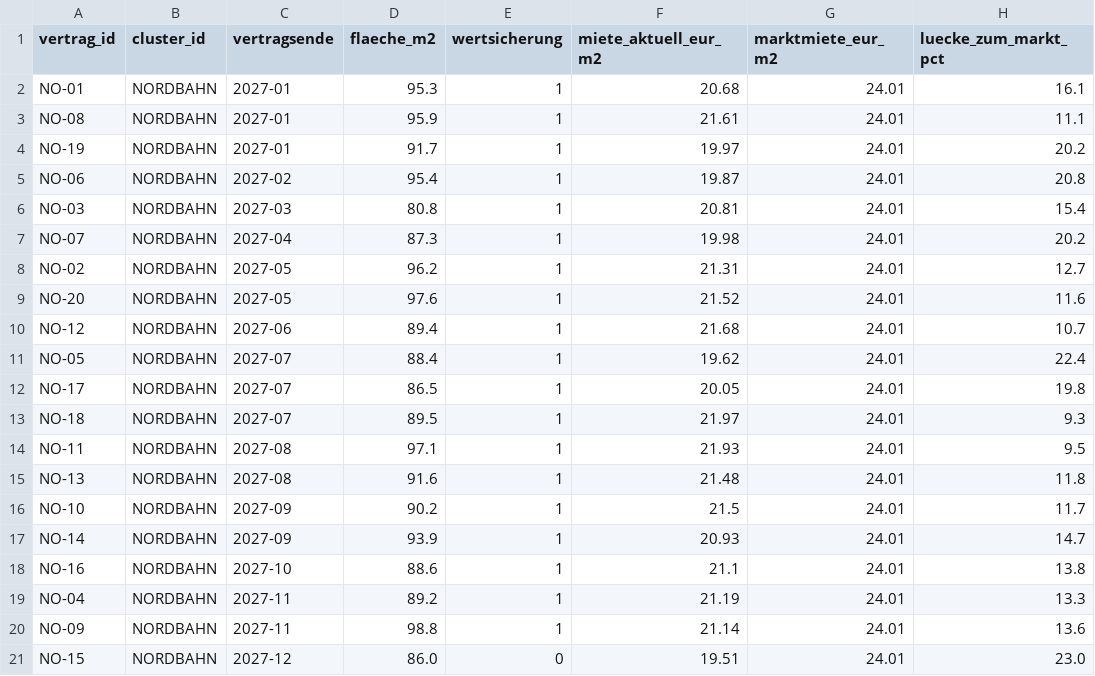
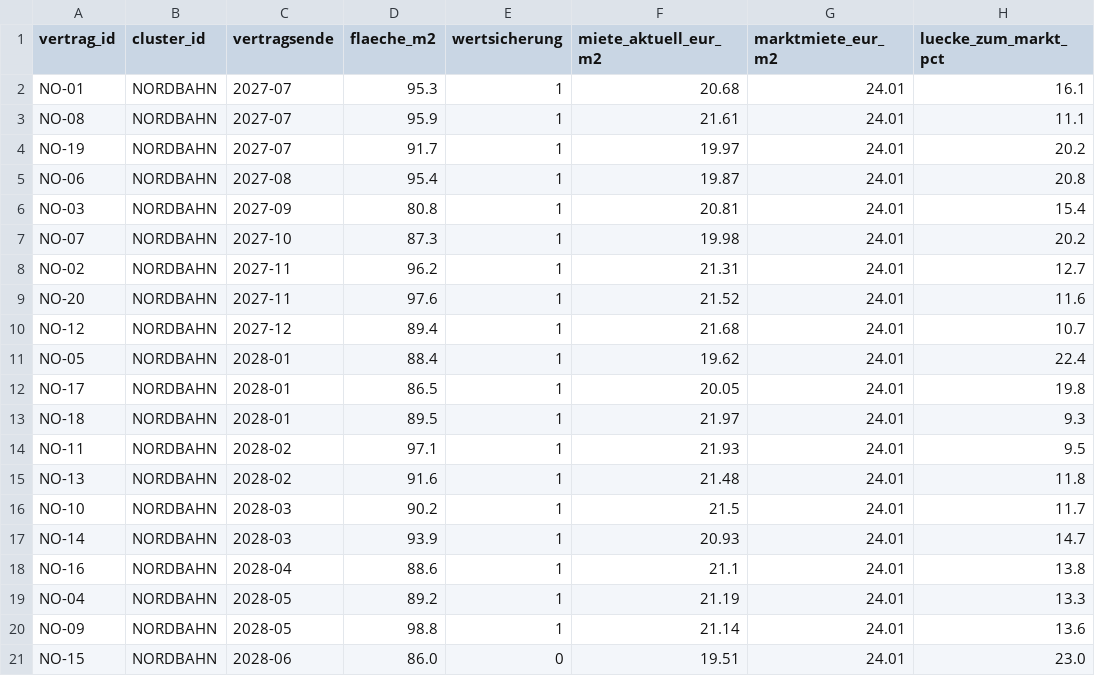
Before and after one commit to TaoWao-dev/AdvancedDataMangement_Project_Auto-Landlord, a CSV file: data/processed/kennzahl_empfehlung_vertrag.csv, drawn as a sheet; only a part is shown; the diff names each change by its address in the sheet, - before the commit and + after, or states it on an @@ line.

```diff
--- a/data/processed/kennzahl_empfehlung_vertrag.csv
+++ b/data/processed/kennzahl_empfehlung_vertrag.csv
-C2:C4 (vertragsende): 2027-01
+C2:C4 (vertragsende): 2027-07
-C5 (vertragsende): 2027-02
+C5 (vertragsende): 2027-08
-C6 (vertragsende): 2027-03
+C6 (vertragsende): 2027-09
-C7 (vertragsende): 2027-04
+C7 (vertragsende): 2027-10
-C8:C9 (vertragsende): 2027-05
+C8:C9 (vertragsende): 2027-11
-C10 (vertragsende): 2027-06
+C10 (vertragsende): 2027-12
-C11:C13 (vertragsende): 2027-07
+C11:C13 (vertragsende): 2028-01
-C14:C15 (vertragsende): 2027-08
+C14:C15 (vertragsende): 2028-02
-C16:C17 (vertragsende): 2027-09
+C16:C17 (vertragsende): 2028-03
-C18 (vertragsende): 2027-10
+C18 (vertragsende): 2028-04
-C19:C20 (vertragsende): 2027-11
+C19:C20 (vertragsende): 2028-05
-C21 (vertragsende): 2027-12
+C21 (vertragsende): 2028-06
```
Also changed, not shown: data/processed/kennzahl_empfehlung.csv, 6 other files.
